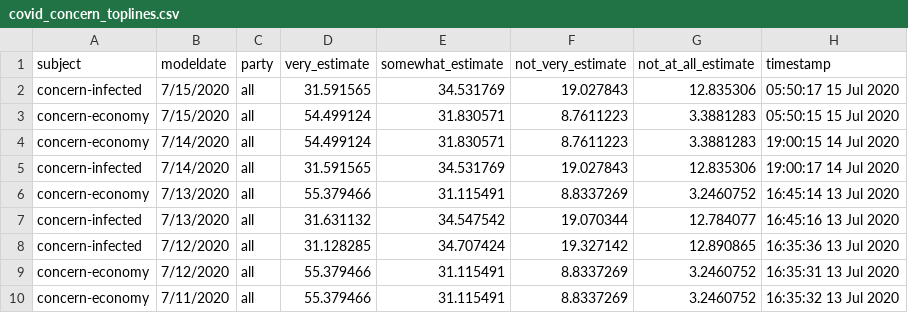
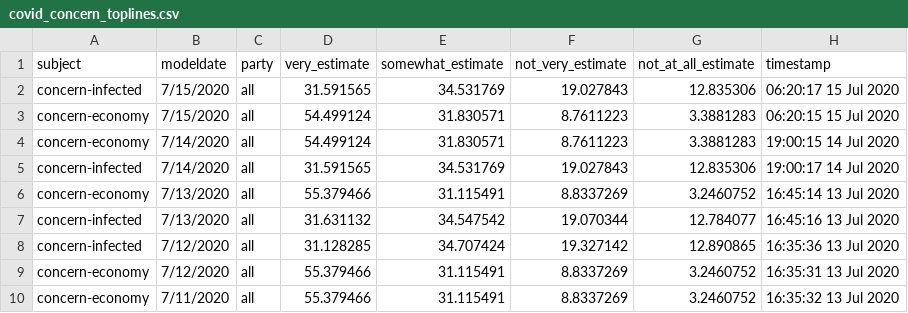
Before and after one commit to fivethirtyeight/covid-19-polls, a CSV file: covid_concern_toplines.csv, drawn as a sheet; only a part is shown.

Commit message:
update concern toplines

```diff
--- a/covid_concern_toplines.csv
+++ b/covid_concern_toplines.csv
@@ -1,4 +1,4 @@
 subject,modeldate,party,very_estimate,somewhat_estimate,not_very_estimate,not_at_all_estimate,timestamp
-concern-infected,7/15/2020,all,31.591565,34.531769,19.027843,12.835306,05:50:17 15 Jul 2020
-concern-economy,7/15/2020,all,54.499124,31.830571,8.7611223,3.3881283,05:50:15 15 Jul 2020
+concern-infected,7/15/2020,all,31.591565,34.531769,19.027843,12.835306,06:20:17 15 Jul 2020
+concern-economy,7/15/2020,all,54.499124,31.830571,8.7611223,3.3881283,06:20:15 15 Jul 2020
 concern-economy,7/14/2020,all,54.499124,31.830571,8.7611223,3.3881283,19:00:15 14 Jul 2020
```
